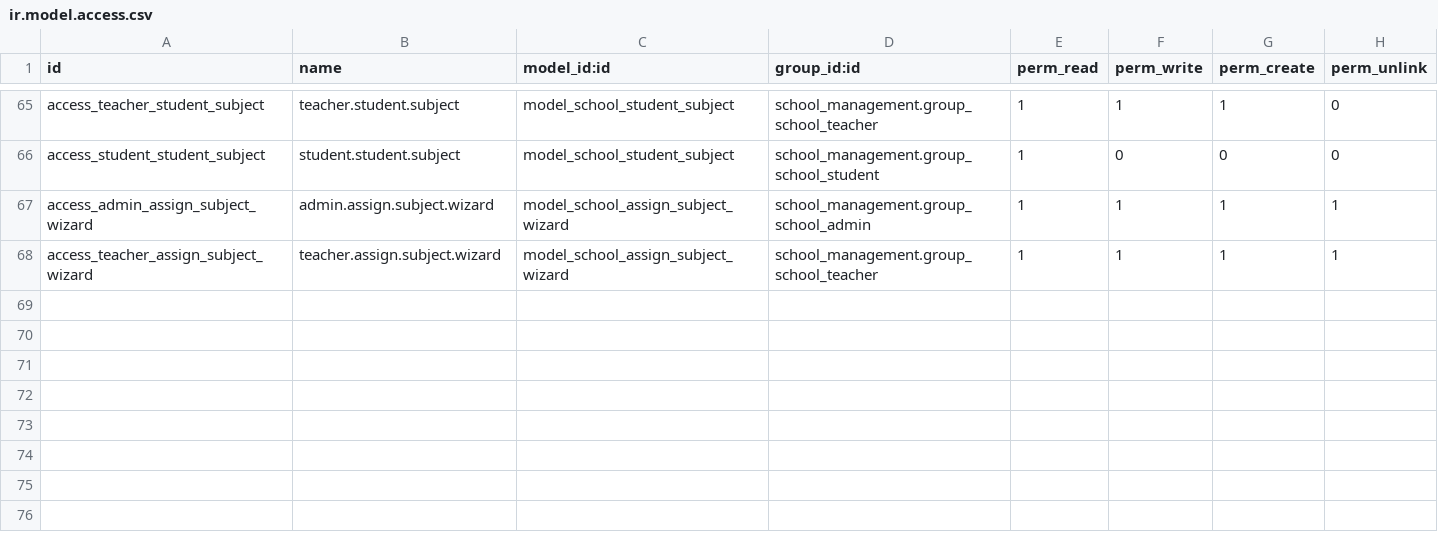
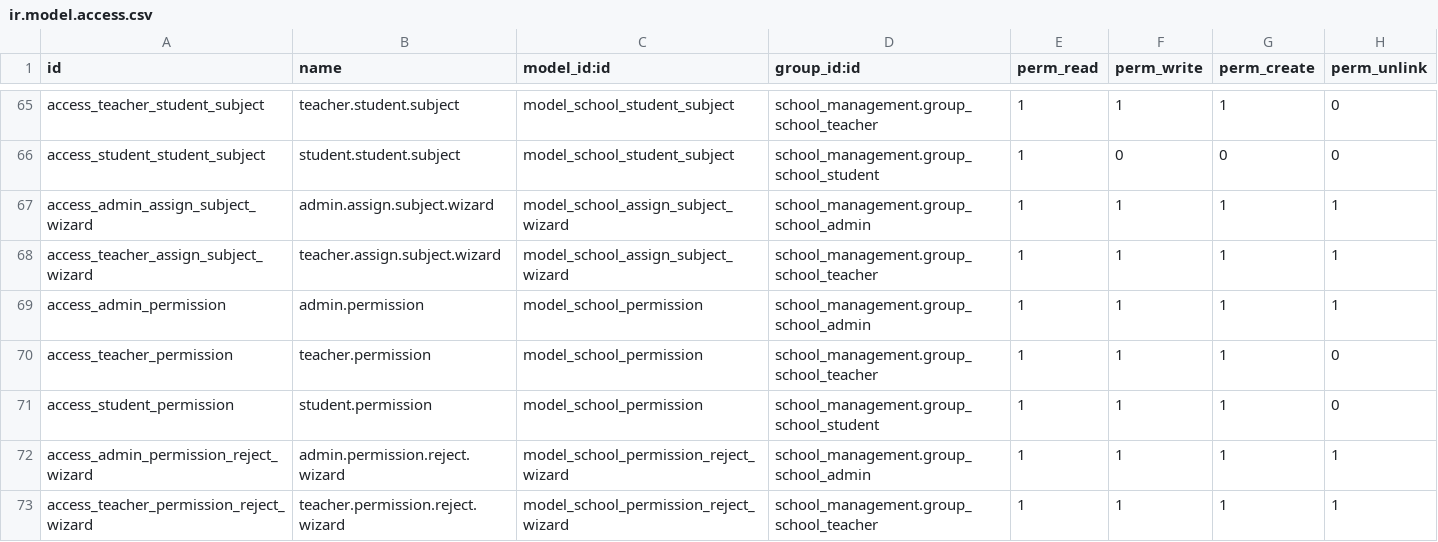
Before and after one commit to Panha-koeun-web-dev/odoo, a CSV file: custom/school_management/security/ir.model.access.csv, drawn as a sheet; only a part is shown, gaps mark what is left out; the diff names each change by its address in the sheet, - before the commit and + after, or states it on an @@ line.

```diff
--- a/custom/school_management/security/ir.model.access.csv
+++ b/custom/school_management/security/ir.model.access.csv
+row 69: access_admin_permission | admin.permission | model_school_permission | school_management.group_school_admin | 1 | 1 | 1 | 1
+row 70: access_teacher_permission | teacher.permission | model_school_permission | school_management.group_school_teacher | 1 | 1 | 1 | 0
+row 71: access_student_permission | student.permission | model_school_permission | school_management.group_school_student | 1 | 1 | 1 | 0
+row 72: access_admin_permission_reject_wizard | admin.permission.reject.wizard | model_school_permission_reject_wizard | school_management.group_school_admin | 1 | 1 | 1 | 1
+row 73: access_teacher_permission_reject_wizard | teacher.permission.reject.wizard | model_school_permission_reject_wizard | school_management.group_school_teacher | 1 | 1 | 1 | 1
```
Also changed, not shown: 21 other files.
